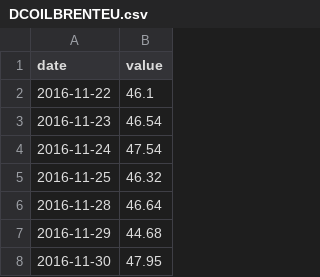
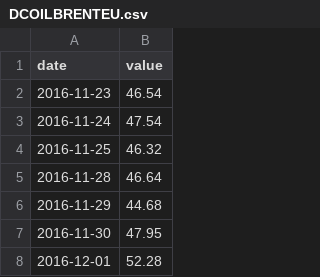
Before and after one commit to adaminileo24-ops/Apollon-, a CSV file: data/history/DCOILBRENTEU.csv, drawn as a sheet; only a part is shown; the shorter side is filled out with more unchanged rows; the diff names each change by its address in the sheet, - before the commit and + after, or states it on an @@ line.

```diff
--- a/data/history/DCOILBRENTEU.csv
+++ b/data/history/DCOILBRENTEU.csv
-row 2: 2016-11-22 | 46.1
```
Also changed, not shown: data/history/DCOILWTICO.csv, data/history/DEXJPUS.csv, 30 other files.
